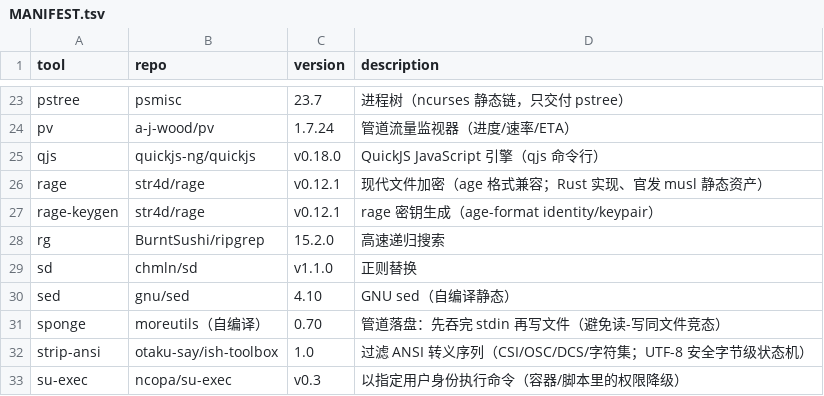
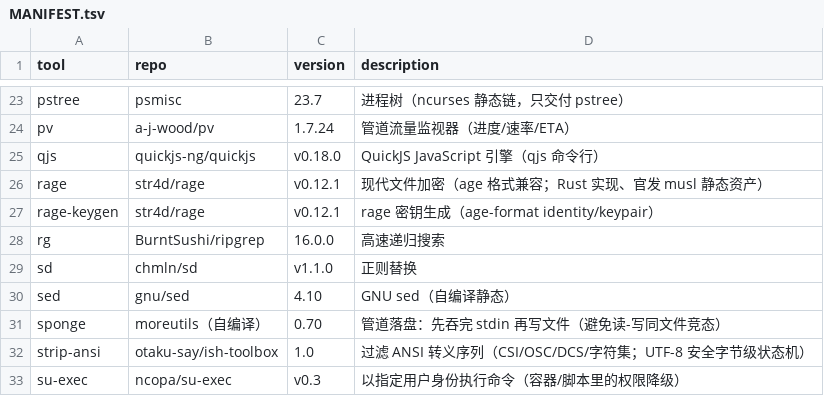
Before and after one commit to otaku-say/ish-toolbox, a TSV file: MANIFEST.tsv, drawn as a sheet; only a part is shown, gaps mark what is left out.

```diff
--- a/MANIFEST.tsv
+++ b/MANIFEST.tsv
@@ -27,3 +27,3 @@ rage	str4d/rage	v0.12.1	现代文件加密（age 格式兼容；Rust 实现、
 rage-keygen	str4d/rage	v0.12.1	rage 密钥生成（age-format identity/keypair）
-rg	BurntSushi/ripgrep	15.2.0	高速递归搜索
+rg	BurntSushi/ripgrep	16.0.0	高速递归搜索
 sd	chmln/sd	v1.1.0	正则替换
```
Also changed, not shown: 3 other files.
